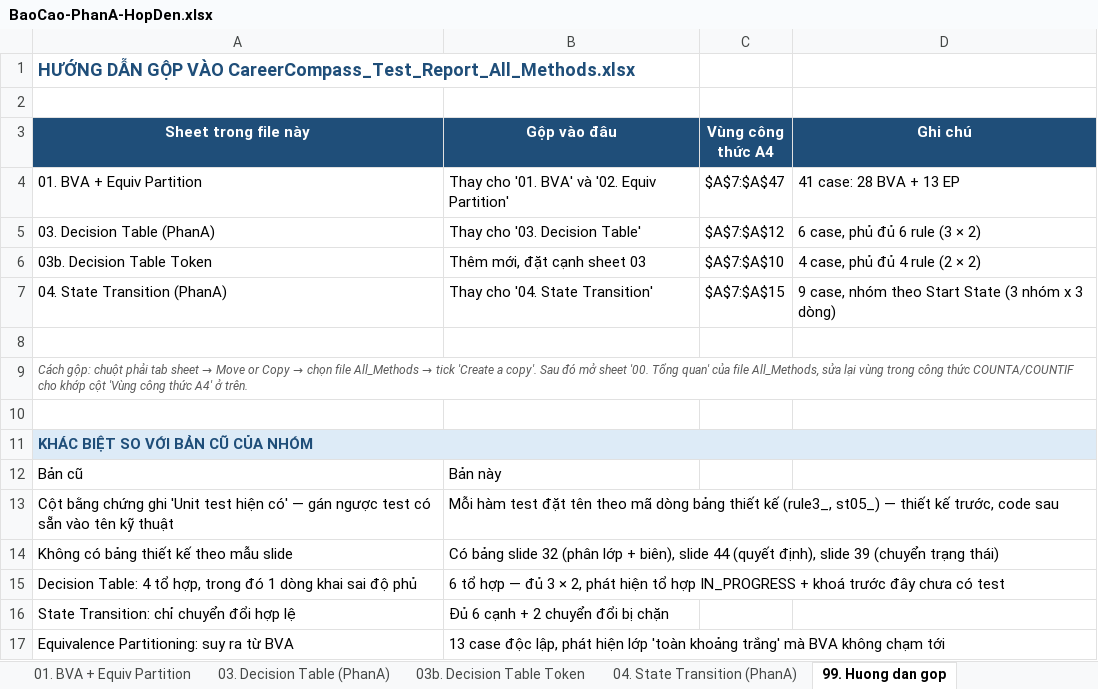
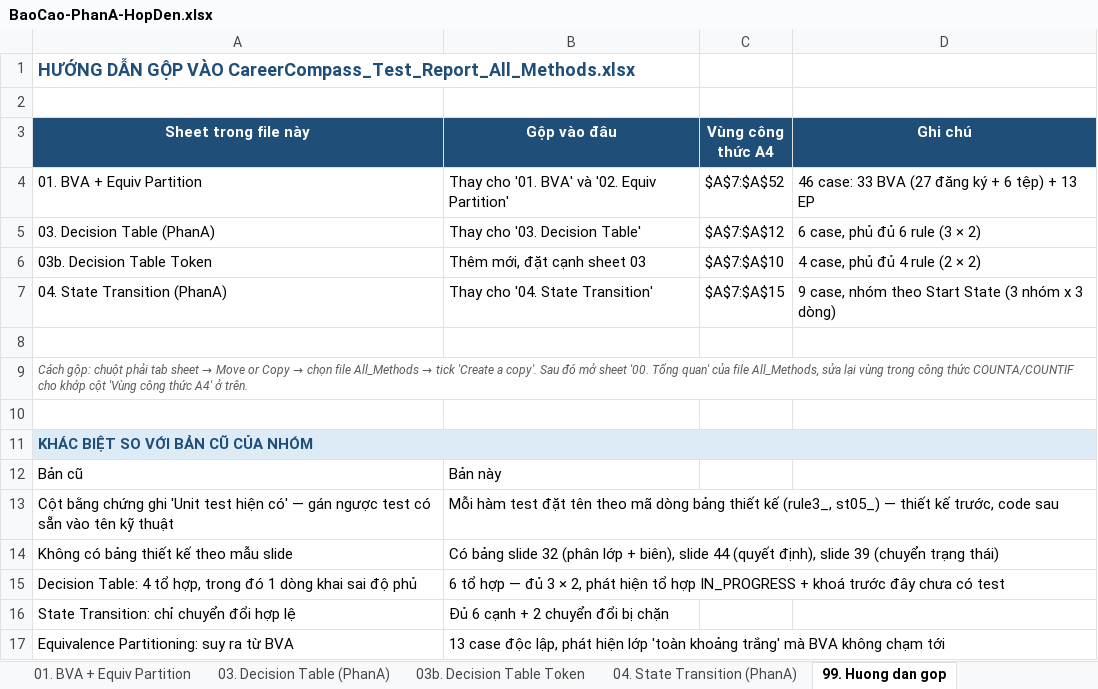
Before and after one commit to phatdayne2005/careercompass, an Excel workbook: BaoCao-PhanA-HopDen.xlsx, sheet 99. Huong dan gop, drawn as a sheet; values as stored, in another font and other column widths than the file's, no borders; the diff names each change by its address in the sheet, - before the commit and + after, or states it on an @@ line.

Commit message:
docs(report): bổ sung 6 case BVA dung lượng tệp còn thiếu trong báo cáo
Sheet 01 chỉ liệt kê 27 case của RegisterFormDTOBvaTest, bỏ sót toàn bộ 6 case
của OnboardingFileSizeBvaTest dù test đã tồn tại và pass từ trước.

Bổ sung:
- 6 case dung lượng tệp bảng điểm (0 byte, 1 byte, 5MB, 10MB-1, 10MB, 10MB+1)
- Dòng V5 trong bảng thiết kế, nhãn biên B19-B24
- Sửa mô tả sheet: BVA áp cho 2 chức năng chứ không riêng đăng ký

Sau bổ sung: 46 case (33 BVA + 13 EP), nhãn V1-V5, X1-X11, B1-B24 đều liên tục.
Thứ tự dòng trong bảng thiết kế khớp thứ tự nhãn V1..V5.

```diff
--- a/BaoCao-PhanA-HopDen.xlsx (sheet 99. Huong dan gop)
+++ b/BaoCao-PhanA-HopDen.xlsx (sheet 99. Huong dan gop)
-C4 (Vùng công thức A4): $A$7:$A$47
+C4 (Vùng công thức A4): $A$7:$A$52
-D4 (Ghi chú): 41 case: 28 BVA + 13 EP
+D4 (Ghi chú): 46 case: 33 BVA (27 đăng ký + 6 tệp) + 13 EP
```
Also changed, not shown: sheet 01. BVA + Equiv Partition.
